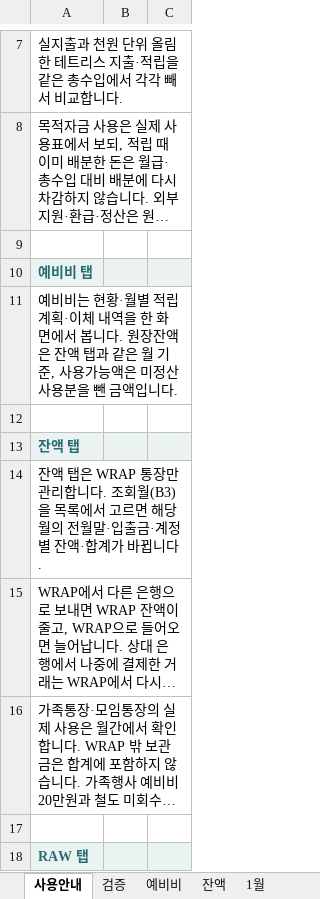
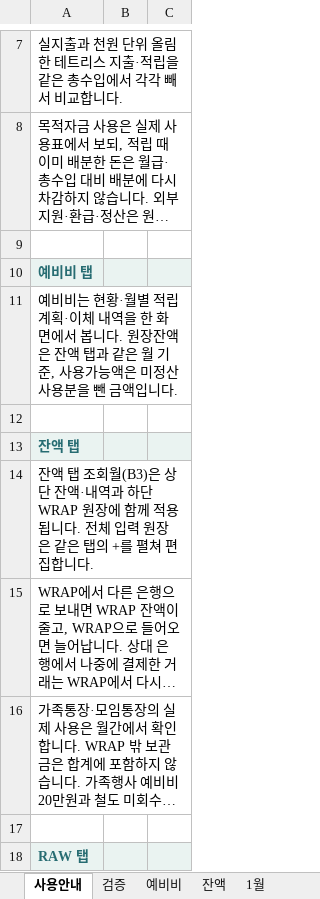
Before and after one commit to devcmy/budgetbook, an Excel workbook: excelWork/테트리스_가계부_2026_고도화.xlsm, sheet 사용안내, drawn as a sheet; only a part is shown, gaps mark what is left out; long unchanged cells end in …; values as stored, in another font and other column widths than the file's, no borders; the diff names each change by its address in the sheet, - before the commit and + after, or states it on an @@ line.

```diff
--- a/excelWork/테트리스_가계부_2026_고도화.xlsm (sheet 사용안내)
+++ b/excelWork/테트리스_가계부_2026_고도화.xlsm (sheet 사용안내)
-A14: 잔액 탭은 WRAP 통장만 관리합니다. 조회월(B3)을 목록에서 고르면 해당 월의 전월말·입출금·계정별 잔액·합계가 바뀝니다.
+A14: 잔액 탭 조회월(B3)은 상단 잔액·내역과 하단 WRAP 원장에 함께 적용됩니다. 전체 입력 원장은 같은 탭의 +를 펼쳐 편집합니다.
```
Also changed, not shown: sheet 잔액, hidden cells, 24 other files.
